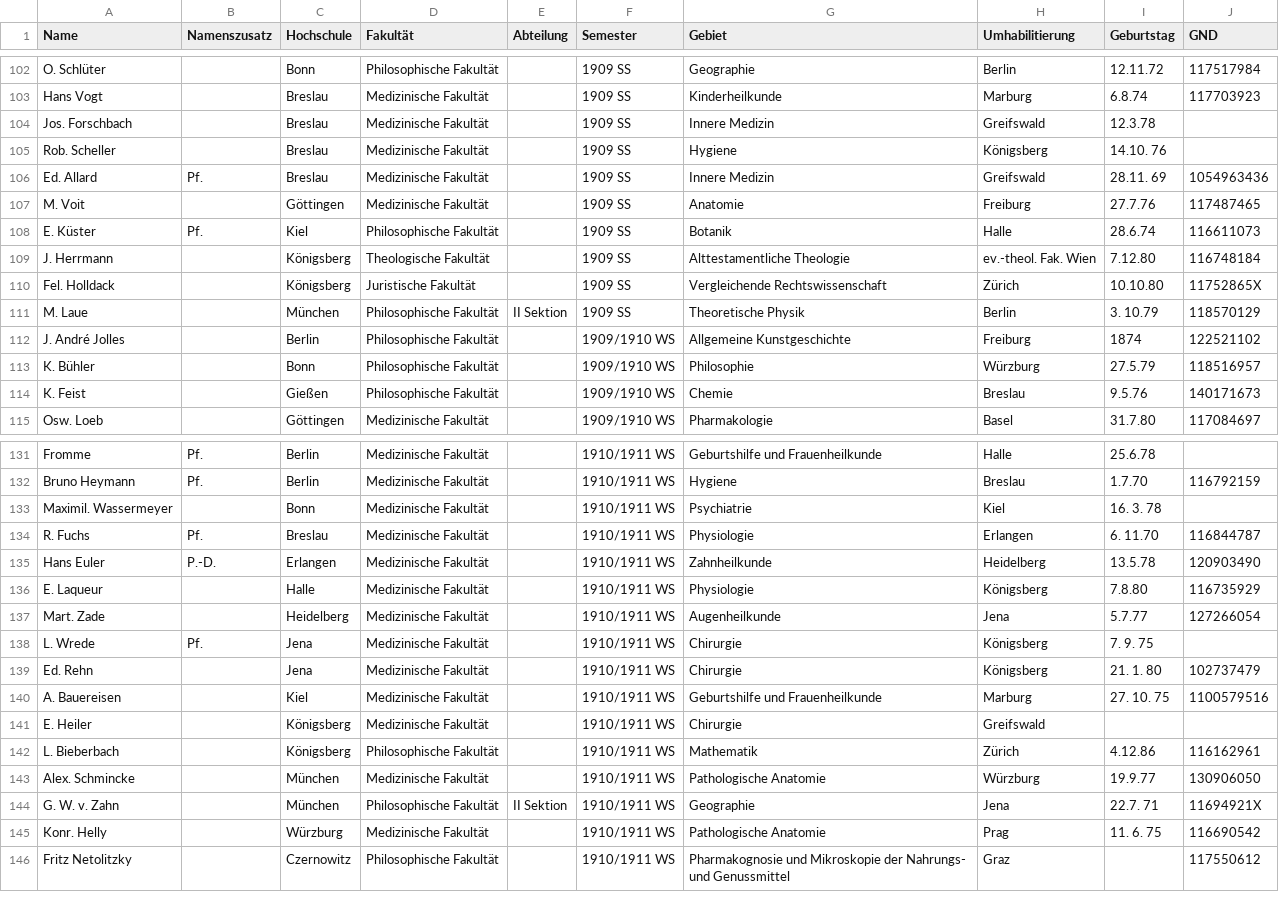
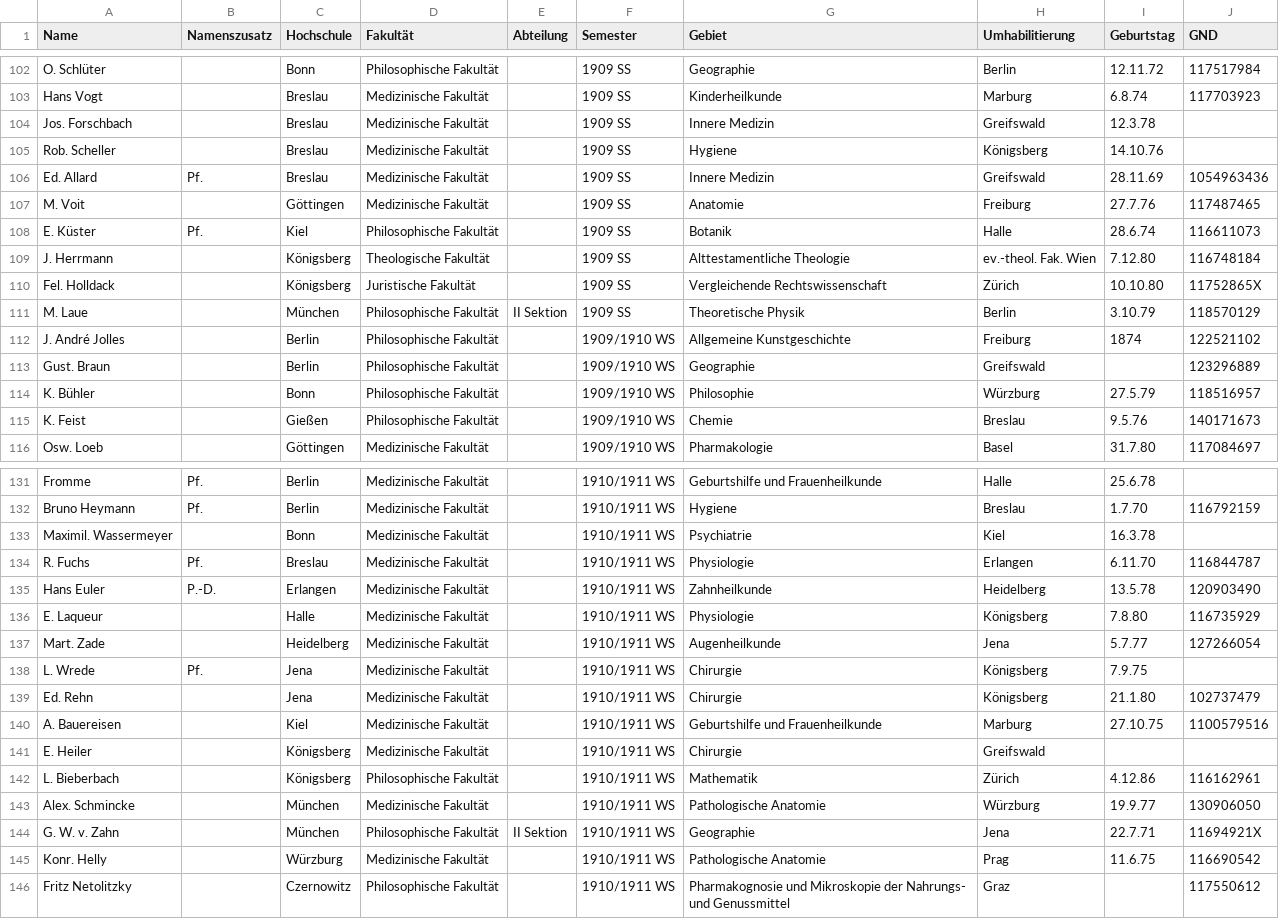
Before and after one commit to Michael-E-Rose/German_Habilitations_1904-1922, a CSV file: migrations.csv, drawn as a sheet; only a part is shown, gaps mark what is left out; the diff covers the shown part only.

```diff
--- a/migrations.csv
+++ b/migrations.csv
@@ -104,4 +104,4 @@ Hans Vogt,,Breslau,Medizinische Fakultät,,1909 SS,Kinderheilkunde,Marburg,6.8.7
 Jos. Forschbach,,Breslau,Medizinische Fakultät,,1909 SS,Innere Medizin,Greifswald,12.3.78,
-Rob. Scheller,,Breslau,Medizinische Fakultät,,1909 SS,Hygiene,Königsberg,14.10. 76,
-Ed. Allard,Pf.,Breslau,Medizinische Fakultät,,1909 SS,Innere Medizin,Greifswald,28.11. 69,1054963436
+Rob. Scheller,,Breslau,Medizinische Fakultät,,1909 SS,Hygiene,Königsberg,14.10.76,
+Ed. Allard,Pf.,Breslau,Medizinische Fakultät,,1909 SS,Innere Medizin,Greifswald,28.11.69,1054963436
 M. Voit,,Göttingen,Medizinische Fakultät,,1909 SS,Anatomie,Freiburg,27.7.76,117487465
@@ -110,4 +110,5 @@ J. Herrmann,,Königsberg,Theologische Fakultät,,1909 SS,Alttestamentliche Theol
 Fel. Holldack,,Königsberg,Juristische Fakultät,,1909 SS,Vergleichende Rechtswissenschaft,Zürich,10.10.80,11752865X
-M. Laue,,München,Philosophische Fakultät,II Sektion,1909 SS,Theoretische Physik,Berlin,3. 10.79,118570129
+M. Laue,,München,Philosophische Fakultät,II Sektion,1909 SS,Theoretische Physik,Berlin,3.10.79,118570129
 J. André Jolles,,Berlin,Philosophische Fakultät,,1909/1910 WS,Allgemeine Kunstgeschichte,Freiburg,1874,122521102
+Gust. Braun,,Berlin,Philosophische Fakultät,,1909/1910 WS,Geographie,Greifswald,,123296889
 K. Bühler,,Bonn,Philosophische Fakultät,,1909/1910 WS,Philosophie,Würzburg,27.5.79,118516957
@@ -132,4 +132,4 @@ Fromme,Pf.,Berlin,Medizinische Fakultät,,1910/1911 WS,Geburtshilfe und Frauenhe
 Bruno Heymann,Pf.,Berlin,Medizinische Fakultät,,1910/1911 WS,Hygiene,Breslau,1.7.70,116792159
-Maximil. Wassermeyer,,Bonn,Medizinische Fakultät,,1910/1911 WS,Psychiatrie,Kiel,16. 3. 78,
-R. Fuchs,Pf.,Breslau,Medizinische Fakultät,,1910/1911 WS,Physiologie,Erlangen,6. 11.70,116844787
+Maximil. Wassermeyer,,Bonn,Medizinische Fakultät,,1910/1911 WS,Psychiatrie,Kiel,16.3.78,
+R. Fuchs,Pf.,Breslau,Medizinische Fakultät,,1910/1911 WS,Physiologie,Erlangen,6.11.70,116844787
 Hans Euler,P.-D.,Erlangen,Medizinische Fakultät,,1910/1911 WS,Zahnheilkunde,Heidelberg,13.5.78,120903490
@@ -137,5 +137,5 @@ E. Laqueur,,Halle,Medizinische Fakultät,,1910/1911 WS,Physiologie,Königsberg,7
 Mart. Zade,,Heidelberg,Medizinische Fakultät,,1910/1911 WS,Augenheilkunde,Jena,5.7.77,127266054
-L. Wrede,Pf.,Jena,Medizinische Fakultät,,1910/1911 WS,Chirurgie,Königsberg,7. 9. 75,
-Ed. Rehn,,Jena,Medizinische Fakultät,,1910/1911 WS,Chirurgie,Königsberg,21. 1. 80,102737479
-A. Bauereisen,,Kiel,Medizinische Fakultät,,1910/1911 WS,Geburtshilfe und Frauenheilkunde,Marburg,27. 10. 75,1100579516
+L. Wrede,Pf.,Jena,Medizinische Fakultät,,1910/1911 WS,Chirurgie,Königsberg,7.9.75,
+Ed. Rehn,,Jena,Medizinische Fakultät,,1910/1911 WS,Chirurgie,Königsberg,21.1.80,102737479
+A. Bauereisen,,Kiel,Medizinische Fakultät,,1910/1911 WS,Geburtshilfe und Frauenheilkunde,Marburg,27.10.75,1100579516
 E. Heiler,,Königsberg,Medizinische Fakultät,,1910/1911 WS,Chirurgie,Greifswald,,
@@ -143,4 +143,4 @@ L. Bieberbach,,Königsberg,Philosophische Fakultät,,1910/1911 WS,Mathematik,Zü
 Alex. Schmincke,,München,Medizinische Fakultät,,1910/1911 WS,Pathologische Anatomie,Würzburg,19.9.77,130906050
-G. W. v. Zahn,,München,Philosophische Fakultät,II Sektion,1910/1911 WS,Geographie,Jena,22.7. 71,11694921X
-Konr. Helly,,Würzburg,Medizinische Fakultät,,1910/1911 WS,Pathologische Anatomie,Prag,11. 6. 75,116690542
+G. W. v. Zahn,,München,Philosophische Fakultät,II Sektion,1910/1911 WS,Geographie,Jena,22.7.71,11694921X
+Konr. Helly,,Würzburg,Medizinische Fakultät,,1910/1911 WS,Pathologische Anatomie,Prag,11.6.75,116690542
 Fritz Netolitzky,,Czernowitz,Philosophische Fakultät,,1910/1911 WS,Pharmakognosie und Mikroskopie der Nahrungs- und Genussmittel,Graz,,117550612
```
Also changed, not shown: 1 removed row and 50 edited cells elsewhere in this file, correspondences/GND.csv, habilitations.csv, 3 other files.
